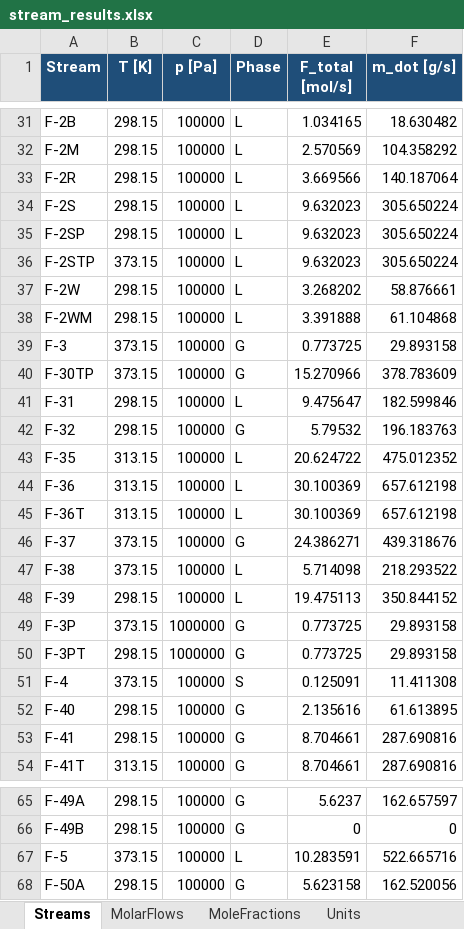
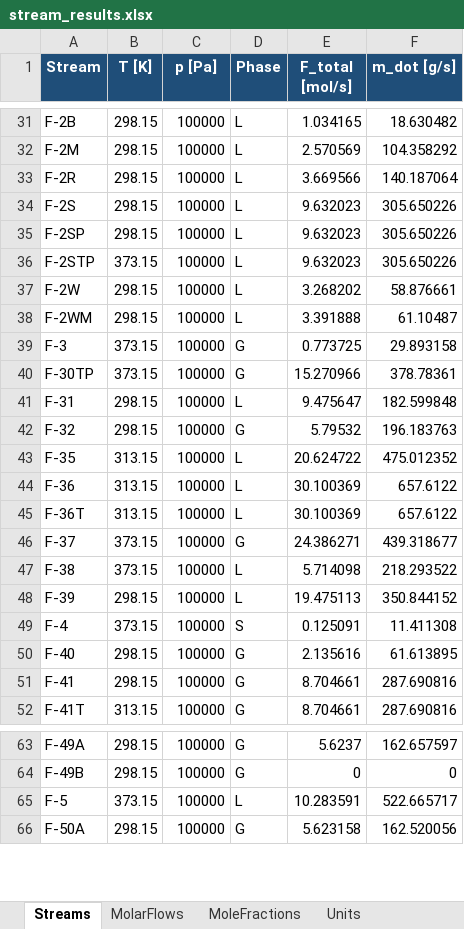
Before and after one commit to cweston112/Flowsheeting-FYD-project, an Excel workbook: process_sim/results/stream_results.xlsx, sheet Streams, drawn as a sheet; only a part is shown, gaps mark what is left out; values as stored, in another font and other column widths than the file's, no borders; removed rows and columns are numbered as before the commit, all else as after; the diff covers the shown part only; the diff names each change by its address in the sheet, - before the commit and + after, or states it on an @@ line.

```diff
--- a/process_sim/results/stream_results.xlsx (sheet Streams)
+++ b/process_sim/results/stream_results.xlsx (sheet Streams)
-F34:F36 (m_dot [g/s]): 305.650224
+F34:F36 (m_dot [g/s]): 305.650226
-F38 (m_dot [g/s]): 61.104868
+F38 (m_dot [g/s]): 61.10487
-F40 (m_dot [g/s]): 378.783609
+F40 (m_dot [g/s]): 378.78361
-F41 (m_dot [g/s]): 182.599846
+F41 (m_dot [g/s]): 182.599848
-F44:F45 (m_dot [g/s]): 657.612198
+F44:F45 (m_dot [g/s]): 657.6122
-F46 (m_dot [g/s]): 439.318676
+F46 (m_dot [g/s]): 439.318677
-row 49: F-3P | 373.15 | 1000000 | G | 0.773725 | 29.893158
-row 50: F-3PT | 298.15 | 1000000 | G | 0.773725 | 29.893158
-F65 (m_dot [g/s]): 522.665716
+F65 (m_dot [g/s]): 522.665717
```
Also changed, not shown: 37 edited cells elsewhere in this sheet, sheet MolarFlows, sheet MoleFractions, sheet Units, 3 other files.
